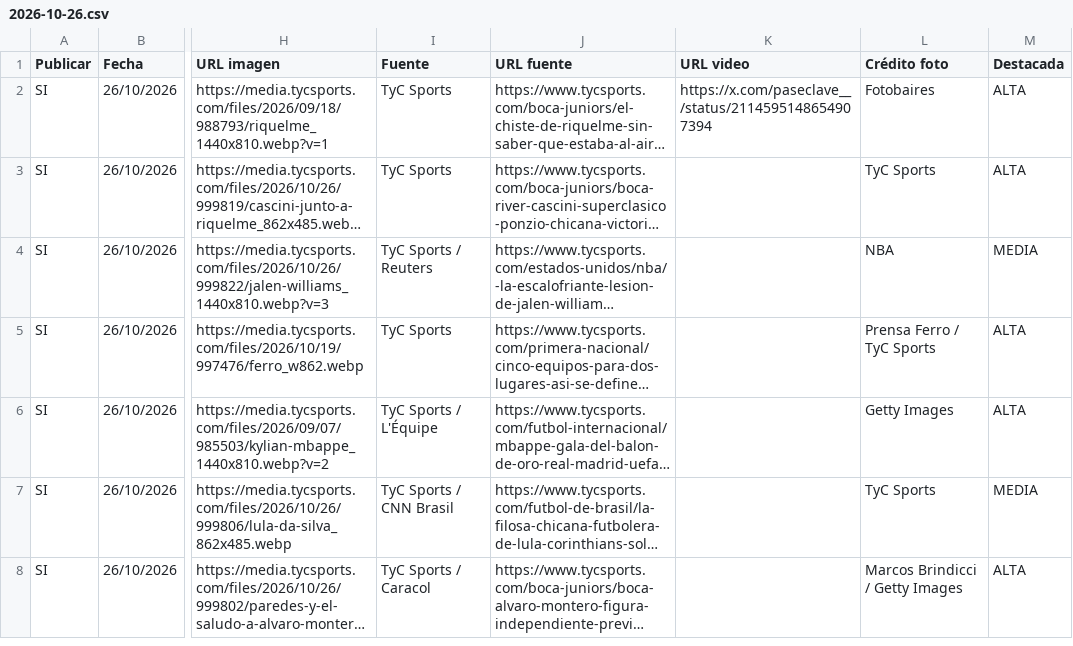
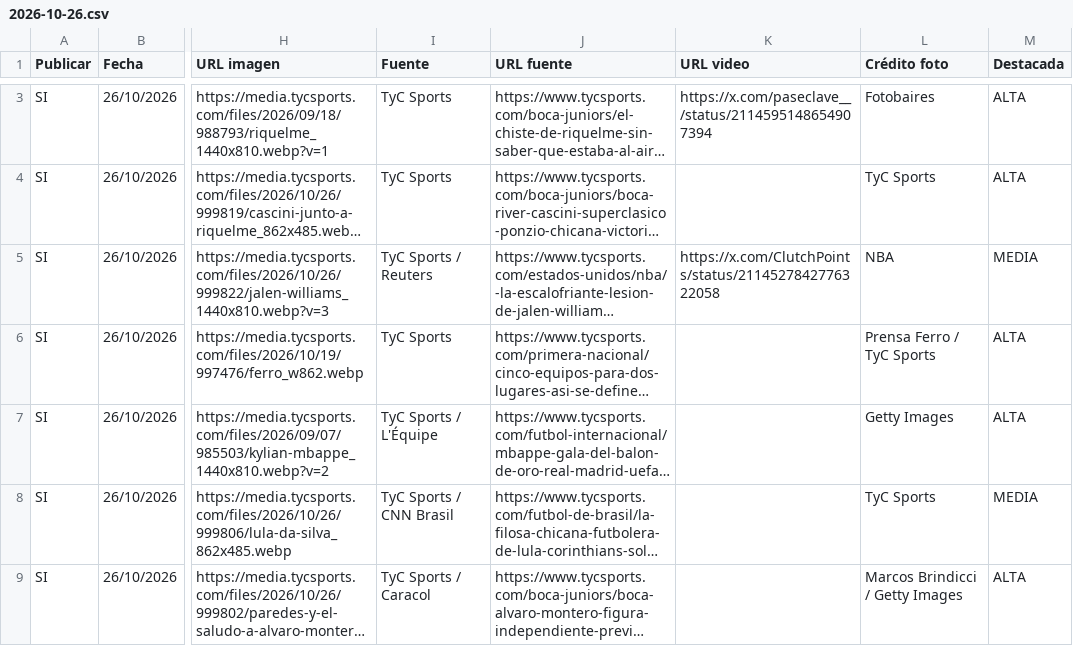
Before and after one commit to RanaMatiusTV/RanaSports, a CSV file: assets/news-days/2026-10-26.csv, drawn as a sheet; only a part is shown, gaps mark what is left out; long unchanged cells end in …; addresses are those after the commit; the diff covers the shown part only; the diff names each change by its address in the sheet, - before the commit and + after, or states it on an @@ line.

```diff
--- a/assets/news-days/2026-10-26.csv
+++ b/assets/news-days/2026-10-26.csv
-K5 (URL video): (empty)
+K5 (URL video): https://x.com/ClutchPoints/status/2114527842776322058
```
Also changed, not shown: 1 added row elsewhere in this file, assets/news-live.csv, 6 other files.
